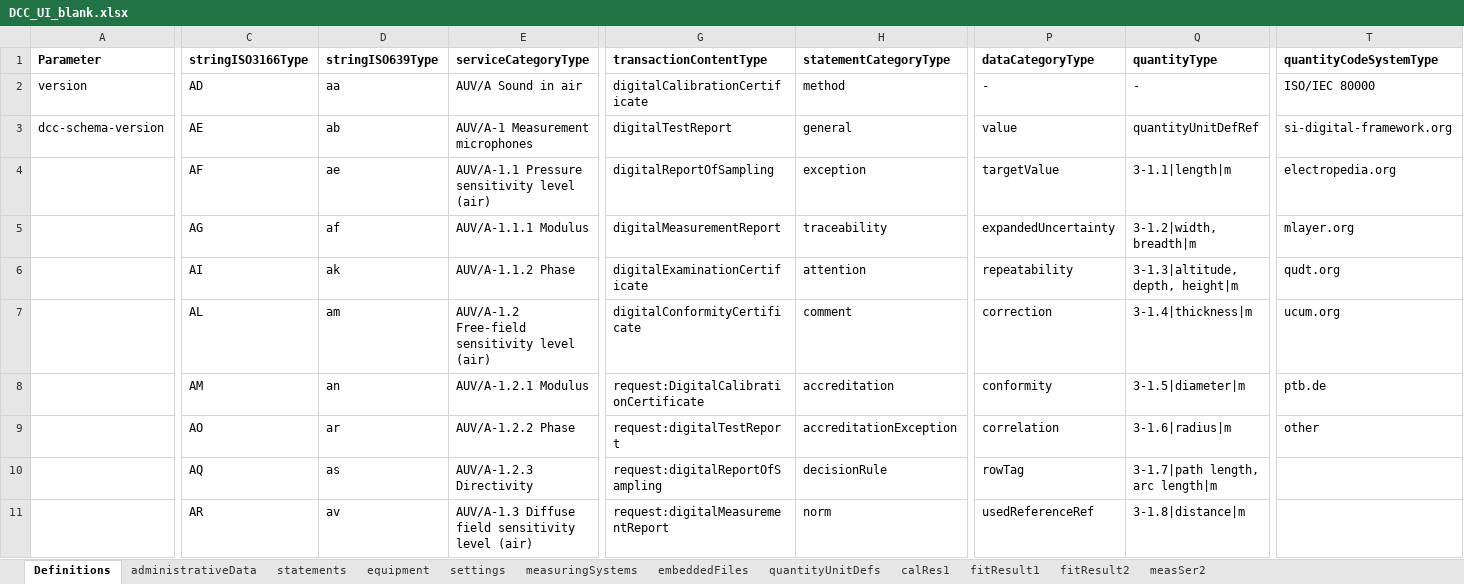
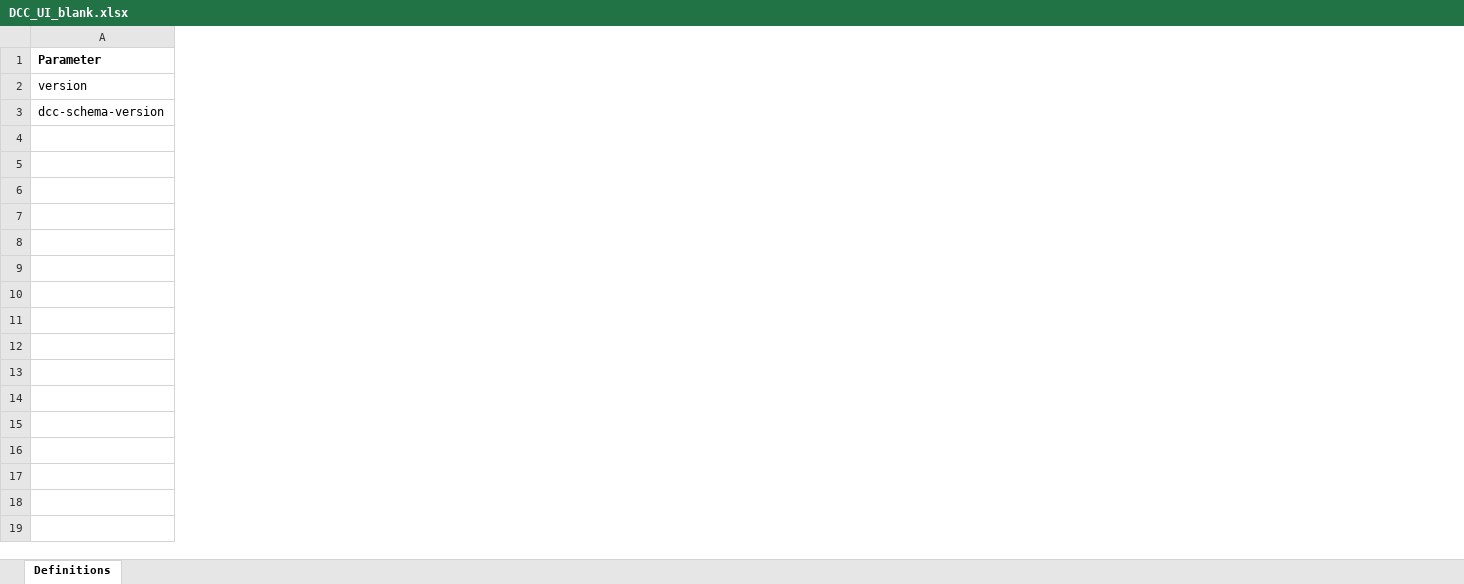
Before and after one commit to TC-IM-1448/DCC-Tables, an Excel workbook: DCC_UI_blank.xlsx, sheet Definitions, drawn as a sheet; only a part is shown, gaps mark what is left out; values as stored, in another font and other column widths than the file's, no borders; rows hold the shown columns only; the diff covers the shown part only; the diff names each change by its address in the sheet, - before the commit and + after, or states it on an @@ line.

Commit message:
all files committed

```diff
--- a/DCC_UI_blank.xlsx (sheet Definitions)
+++ b/DCC_UI_blank.xlsx (sheet Definitions)
-sheet tab: administrativeData
-sheet tab: statements
-sheet tab: equipment
-sheet tab: settings
-sheet tab: measuringSystems
-sheet tab: embeddedFiles
-sheet tab: quantityUnitDefs
-sheet tab: calRes1
-sheet tab: fitResult1
-sheet tab: fitResult2
-sheet tab: measSer2
-column C (stringISO3166Type), rows 2-3: AD | AE
-column D (stringISO639Type), rows 2-3: aa | ab
-column E (serviceCategoryType), rows 2-3: AUV/A Sound in air | AUV/A-1 Measurement microphones
-column G (transactionContentType), rows 2-3: digitalCalibrationCertificate | digitalTestReport
-column H (statementCategoryType), rows 2-3: method | general
-column P (dataCategoryType), rows 2-3: - | value
-column Q (quantityType), rows 2-3: - | quantityUnitDefRef
-column T (quantityCodeSystemType), rows 2-3: ISO/IEC 80000 | si-digital-framework.org
-row 4:  | AF | ae | AUV/A-1.1 Pressure sensitivity level (air) | digitalReportOfSampling | exception | targetValue | 3-1.1|length|m | electropedia.org
-row 5:  | AG | af | AUV/A-1.1.1 Modulus | digitalMeasurementReport | traceability | expandedUncertainty | 3-1.2|width, breadth|m | mlayer.org
-row 6:  | AI | ak | AUV/A-1.1.2 Phase | digitalExaminationCertificate | attention | repeatability | 3-1.3|altitude, depth, height|m | qudt.org
-row 7:  | AL | am | AUV/A-1.2 Free-field sensitivity level (air) | digitalConformityCertificate | comment | correction | 3-1.4|thickness|m | ucum.org
-row 8:  | AM | an | AUV/A-1.2.1 Modulus | request:DigitalCalibrationCertificate | accreditation | conformity | 3-1.5|diameter|m | ptb.de
-row 9:  | AO | ar | AUV/A-1.2.2 Phase | request:digitalTestReport | accreditationException | correlation | 3-1.6|radius|m | other
-row 10:  | AQ | as | AUV/A-1.2.3 Directivity | request:digitalReportOfSampling | decisionRule | rowTag | 3-1.7|path length, arc length|m
-row 11:  | AR | av | AUV/A-1.3 Diffuse field sensitivity level (air) | request:digitalMeasurementReport | norm | usedReferenceRef | 3-1.8|distance|m
```
Also changed, not shown: 852 removed rows and 10 removed columns elsewhere in this sheet, charts or pictures.
